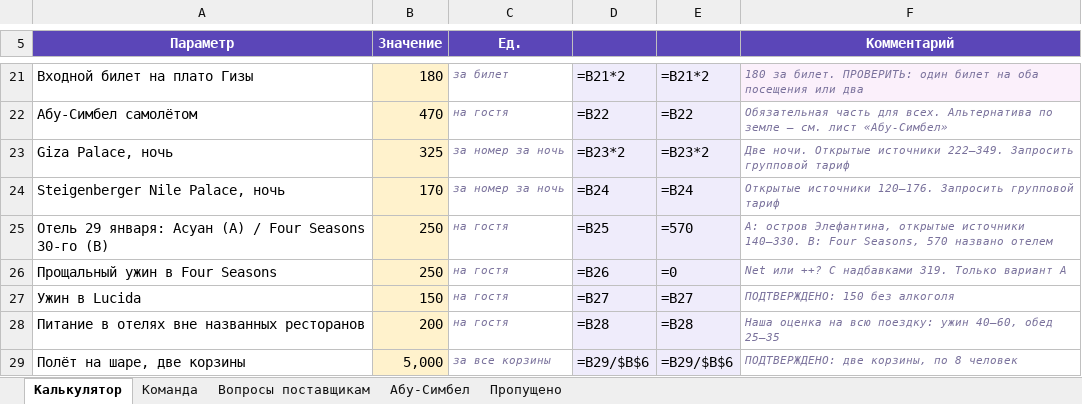
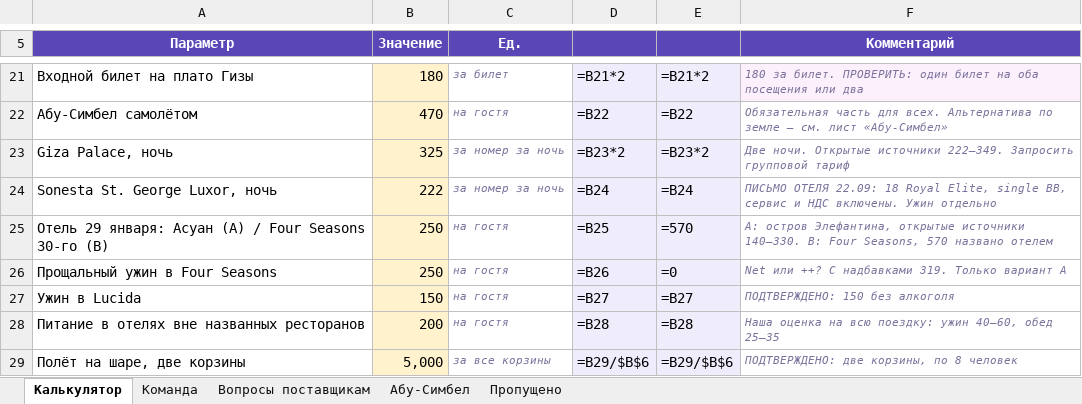
Before and after one commit to kseniausacheva/inna, an Excel workbook: egypt-jan-2027/Смета_Египет_2027.xlsx, sheet Калькулятор, drawn as a sheet; only a part is shown, gaps mark what is left out; values as stored, in another font and other column widths than the file's, no borders; formulas without a stored value are shown as written; the diff names each change by its address in the sheet, - before the commit and + after, or states it on an @@ line.

```diff
--- a/egypt-jan-2027/Смета_Египет_2027.xlsx (sheet Калькулятор)
+++ b/egypt-jan-2027/Смета_Египет_2027.xlsx (sheet Калькулятор)
-A24 (Параметр): Steigenberger Nile Palace, ночь
+A24 (Параметр): Sonesta St. George Luxor, ночь
-B24 (Значение): 170
+B24 (Значение): 222
-F24 (Комментарий): Открытые источники 120–176. Запросить групповой тариф
+F24 (Комментарий): ПИСЬМО ОТЕЛЯ 22.09: 18 Royal Elite, single BB, сервис и НДС включены. Ужин отдельно
```
Also changed, not shown: sheet Вопросы поставщикам, 12 other files.
